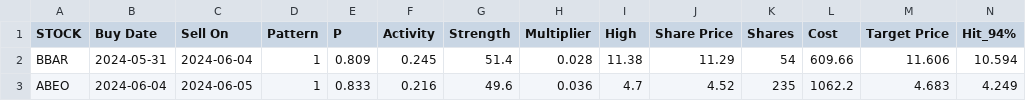
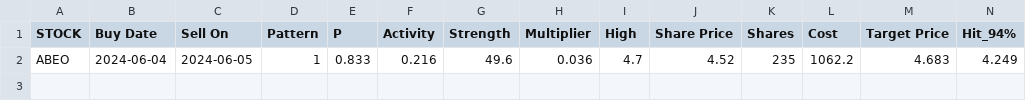
Before and after one commit to p-norris/swing_trades, a CSV file: src/positions.csv, drawn as a sheet; only a part is shown; rows hold the shown columns only; the diff names each change by its address in the sheet, - before the commit and + after, or states it on an @@ line.

Commit message:
updating file

```diff
--- a/src/positions.csv
+++ b/src/positions.csv
-row 2: BBAR | 2024-05-31 | 2024-06-04 | 1 | 0.809 | 0.245 | 51.4 | 0.028 | 11.38 | 11.29 | 54 | 609.66 | 11.606 | 10.594
```
